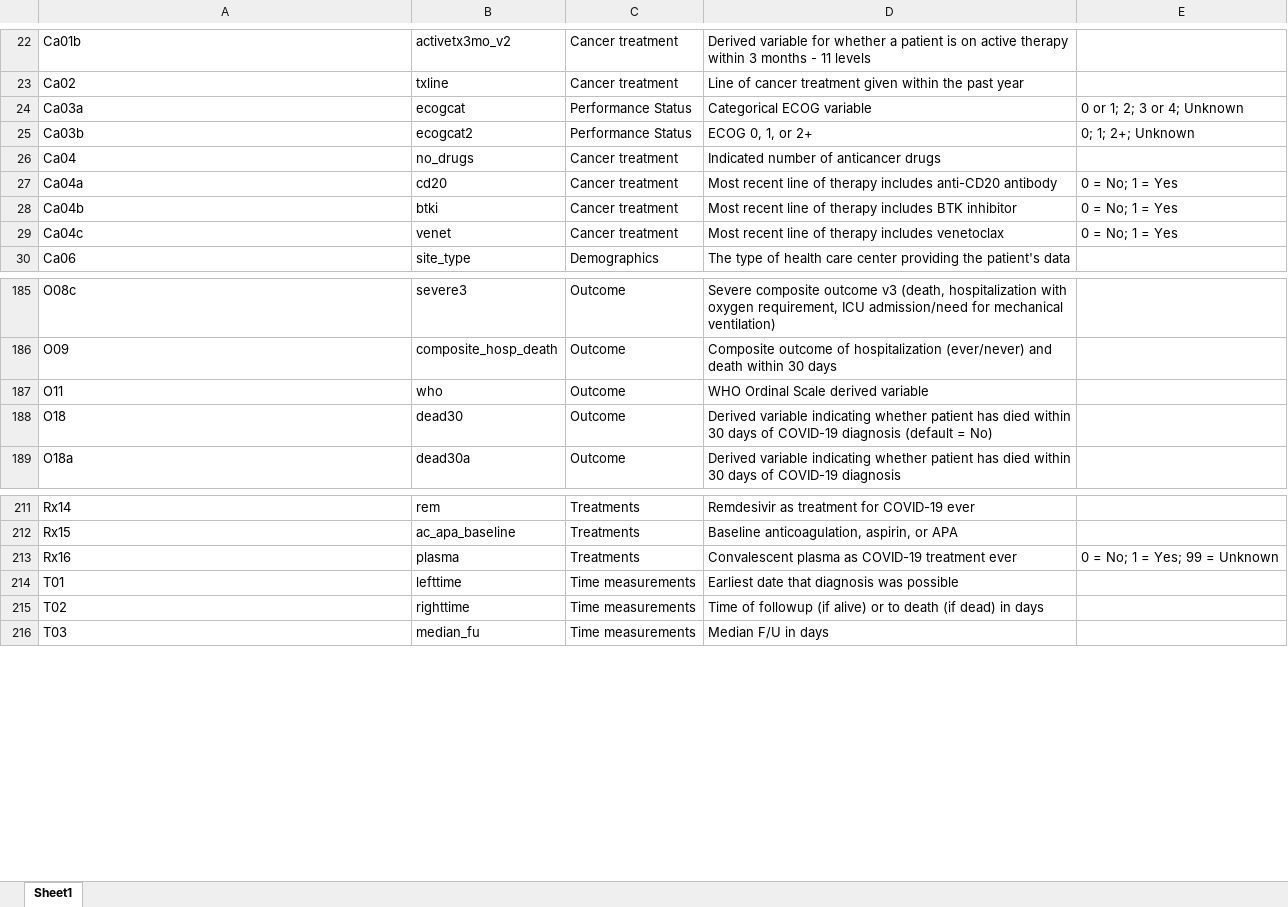
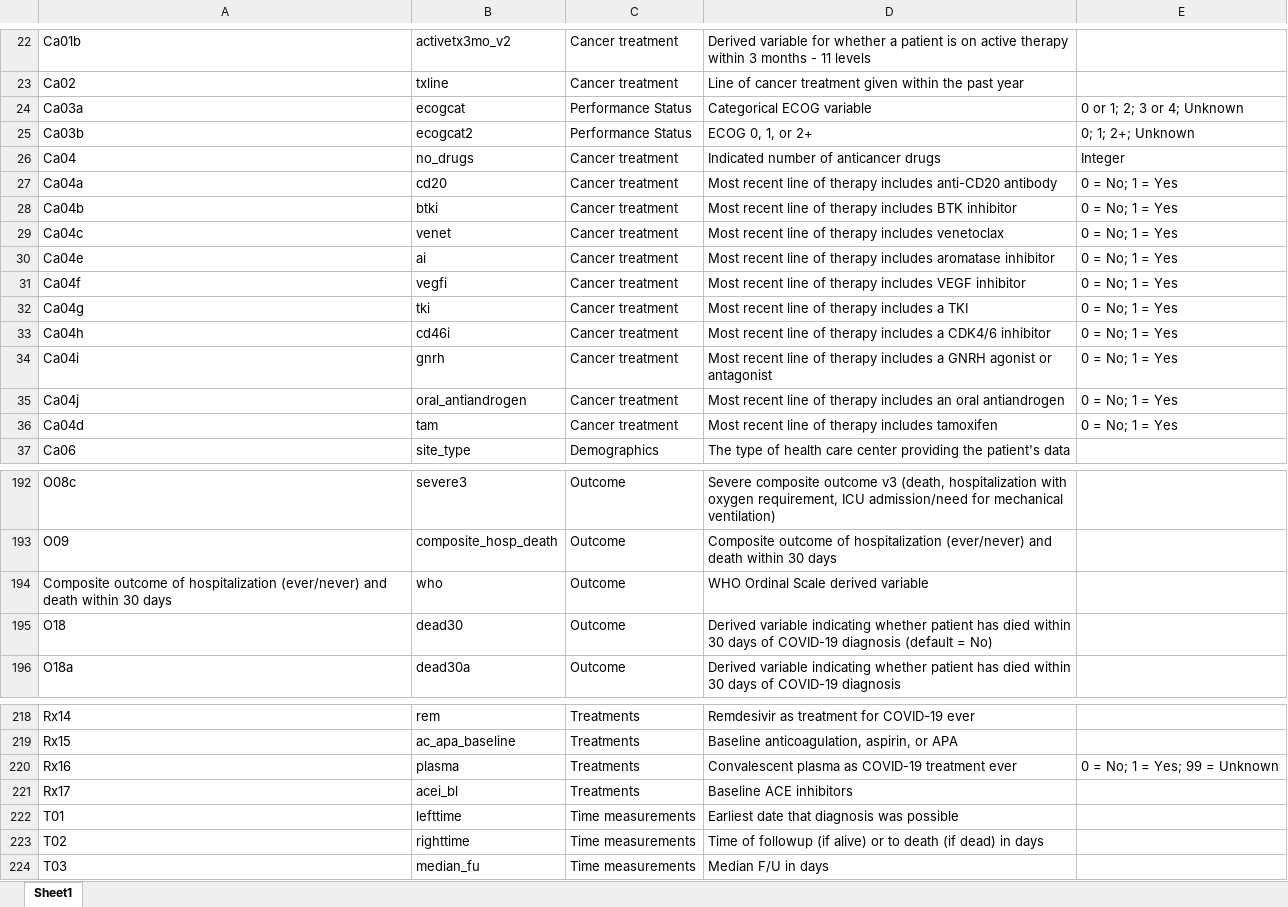
Before and after one commit to covidncancer/CCC19_dictionary, an Excel workbook: CCC19_Derived_Variables_Spreadsheet.xlsx, sheet Sheet1, drawn as a sheet; only a part is shown, gaps mark what is left out; values as stored, in another font and other column widths than the file's, no borders; table styles not drawn; addresses are those after the commit; the diff names each change by its address in the sheet, - before the commit and + after, or states it on an @@ line.

```diff
--- a/CCC19_Derived_Variables_Spreadsheet.xlsx (sheet Sheet1)
+++ b/CCC19_Derived_Variables_Spreadsheet.xlsx (sheet Sheet1)
-E26: (empty)
+E26: Integer
+row 30: Ca04e | ai | Cancer treatment | Most recent line of therapy includes aromatase inhibitor | 0 = No; 1 = Yes
+row 31: Ca04f | vegfi | Cancer treatment | Most recent line of therapy includes VEGF inhibitor | 0 = No; 1 = Yes
+row 32: Ca04g | tki | Cancer treatment | Most recent line of therapy includes a TKI | 0 = No; 1 = Yes
+row 33: Ca04h | cd46i | Cancer treatment | Most recent line of therapy includes a CDK4/6 inhibitor | 0 = No; 1 = Yes
+row 34: Ca04i | gnrh | Cancer treatment | Most recent line of therapy includes a GNRH agonist or antagonist | 0 = No; 1 = Yes
+row 35: Ca04j | oral_antiandrogen | Cancer treatment | Most recent line of therapy includes an oral antiandrogen | 0 = No; 1 = Yes
+row 36: Ca04d | tam | Cancer treatment | Most recent line of therapy includes tamoxifen | 0 = No; 1 = Yes
-A194: O11
+A194: Composite outcome of hospitalization (ever/never) and death within 30 days
+row 221: Rx17 | acei_bl | Treatments | Baseline ACE inhibitors
```
Also changed, not shown: 1 other file.
